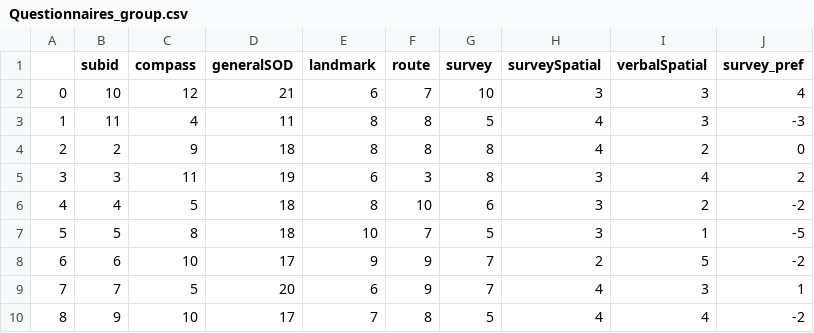
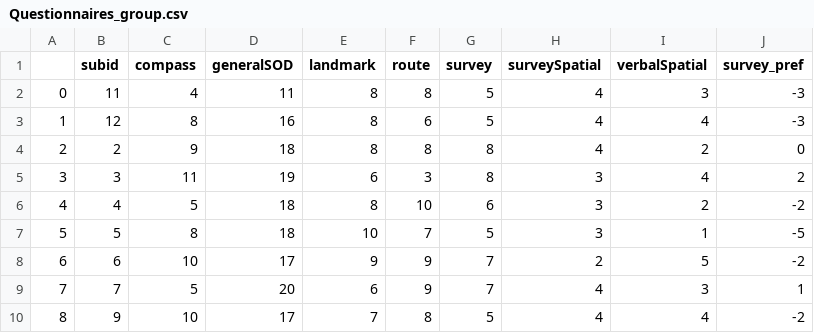
Before and after one commit to thackerybrown/SST, a CSV file: data/Quest/Questionnaires_group.csv, drawn as a sheet; removed rows and columns are numbered as before the commit, all else as after; the diff names each change by its address in the sheet, - before the commit and + after, or states it on an @@ line.

```diff
--- a/data/Quest/Questionnaires_group.csv
+++ b/data/Quest/Questionnaires_group.csv
-row 2: 0 | 10 | 12 | 21 | 6 | 7 | 10 | 3 | 3 | 4
@@ column A renumbered in row 2 @@
+row 3: 1 | 12 | 8 | 16 | 8 | 6 | 5 | 4 | 4 | -3
```
Also changed, not shown: data/SST_env_order.csv, 10 other files.
